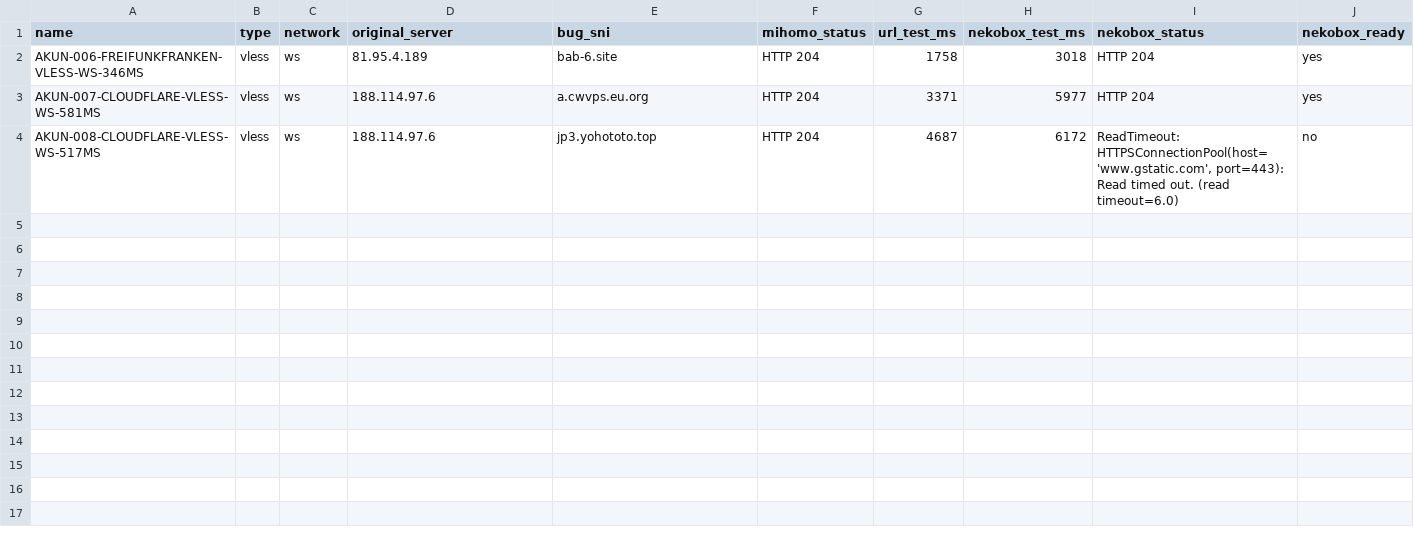
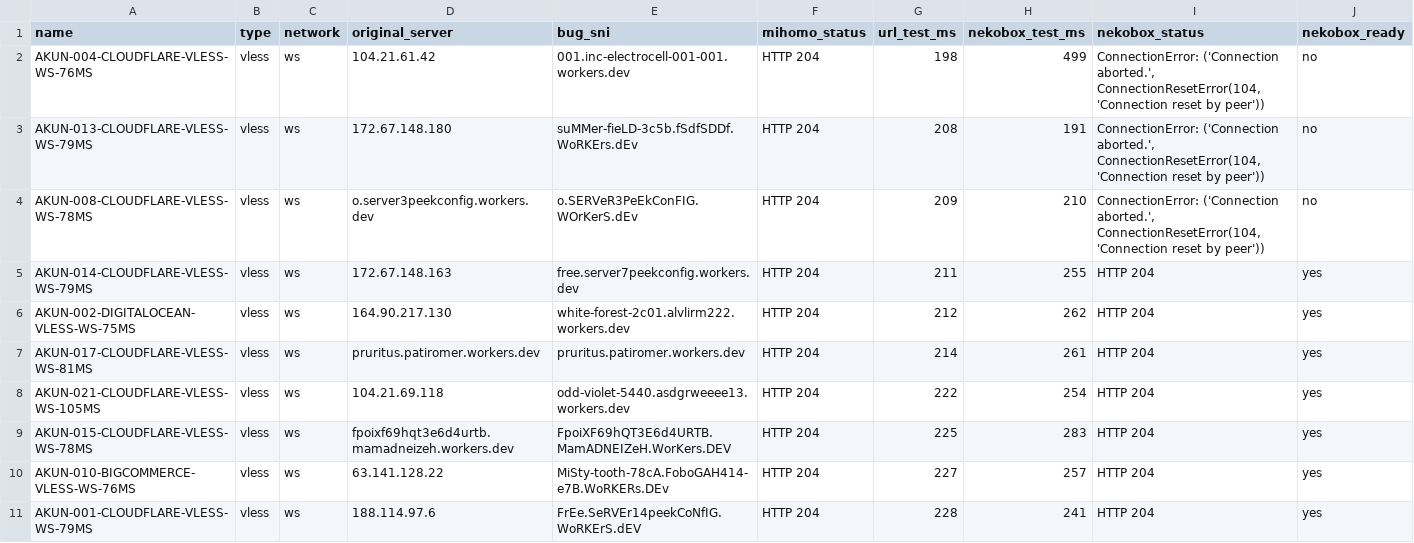
Before and after one commit to adiorany3/HerYaml, a CSV file: nekobox_test_report.csv, drawn as a sheet.

```diff
--- a/nekobox_test_report.csv
+++ b/nekobox_test_report.csv
@@ -1,4 +1,11 @@
 name,type,network,original_server,bug_sni,mihomo_status,url_test_ms,nekobox_test_ms,nekobox_status,nekobox_ready
-AKUN-006-FREIFUNKFRANKEN-VLESS-WS-346MS,vless,ws,81.95.4.189,bab-6.site,HTTP 204,1758,3018,HTTP 204,yes
-AKUN-007-CLOUDFLARE-VLESS-WS-581MS,vless,ws,188.114.97.6,a.cwvps.eu.org,HTTP 204,3371,5977,HTTP 204,yes
-AKUN-008-CLOUDFLARE-VLESS-WS-517MS,vless,ws,188.114.97.6,jp3.yohototo.top,HTTP 204,4687,6172,"ReadTimeout: HTTPSConnectionPool(host='www.gstatic.com', port=443): Read timed out. (read timeout=6.0)",no
+AKUN-004-CLOUDFLARE-VLESS-WS-76MS,vless,ws,104.21.61.42,001.inc-electrocell-001-001.workers.dev,HTTP 204,198,499,"ConnectionError: ('Connection aborted.', ConnectionResetError(104, 'Connection reset by peer'))",no
+AKUN-013-CLOUDFLARE-VLESS-WS-79MS,vless,ws,172.67.148.180,suMMer-fieLD-3c5b.fSdfSDDf.WoRKErs.dEv,HTTP 204,208,191,"ConnectionError: ('Connection aborted.', ConnectionResetError(104, 'Connection reset by peer'))",no
+AKUN-008-CLOUDFLARE-VLESS-WS-78MS,vless,ws,o.server3peekconfig.workers.dev,o.SERVeR3PeEkConFIG.WOrKerS.dEv,HTTP 204,209,210,"ConnectionError: ('Connection aborted.', ConnectionResetError(104, 'Connection reset by peer'))",no
+AKUN-014-CLOUDFLARE-VLESS-WS-79MS,vless,ws,172.67.148.163,free.server7peekconfig.workers.dev,HTTP 204,211,255,HTTP 204,yes
+AKUN-002-DIGITALOCEAN-VLESS-WS-75MS,vless,ws,164.90.217.130,white-forest-2c01.alvlirm222.workers.dev,HTTP 204,212,262,HTTP 204,yes
+AKUN-017-CLOUDFLARE-VLESS-WS-81MS,vless,ws,pruritus.patiromer.workers.dev,pruritus.patiromer.workers.dev,HTTP 204,214,261,HTTP 204,yes
+AKUN-021-CLOUDFLARE-VLESS-WS-105MS,vless,ws,104.21.69.118,odd-violet-5440.asdgrweeee13.workers.dev,HTTP 204,222,254,HTTP 204,yes
+AKUN-015-CLOUDFLARE-VLESS-WS-78MS,vless,ws,fpoixf69hqt3e6d4urtb.mamadneizeh.workers.dev,FpoiXF69hQT3E6d4URTB.MamADNEIZeH.WorKers.DEV,HTTP 204,225,283,HTTP 204,yes
+AKUN-010-BIGCOMMERCE-VLESS-WS-76MS,vless,ws,63.141.128.22,MiSty-tooth-78cA.FoboGAH414-e7B.WoRKERs.DEv,HTTP 204,227,257,HTTP 204,yes
+AKUN-001-CLOUDFLARE-VLESS-WS-79MS,vless,ws,188.114.97.6,FrEe.SeRVEr14peekCoNfIG.WoRKErS.dEV,HTTP 204,228,241,HTTP 204,yes
```
Also changed, not shown: openclash_compat_report.csv, urltest_report.csv, 9 other files.
